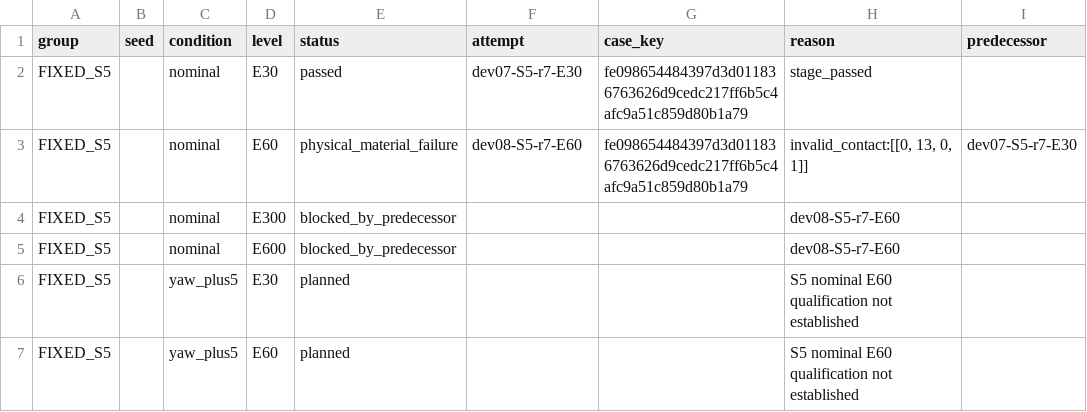
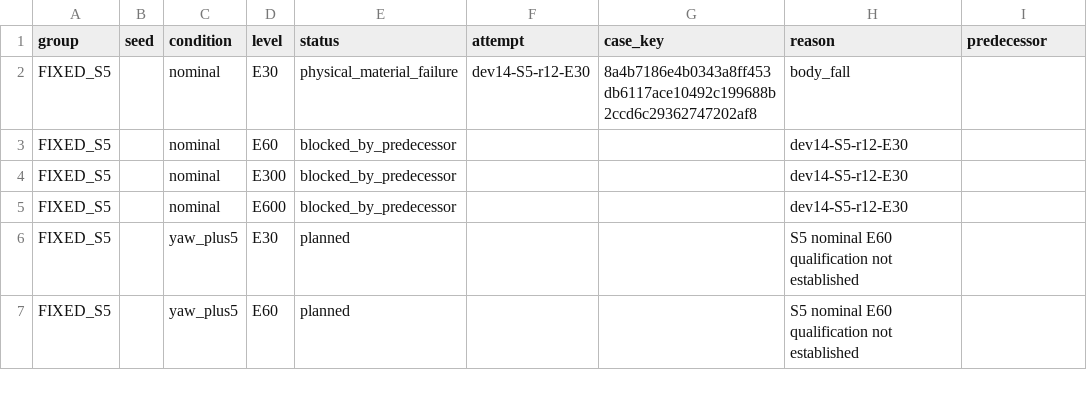
Before and after one commit to kaiwen123-yang/MCP-RL, a CSV file: results/terrain_memory/simulation/tm-s1-go2-material-continuation-r11/evaluation-manifest.csv, drawn as a sheet; only a part is shown.

```diff
--- a/results/terrain_memory/simulation/tm-s1-go2-material-continuation-r11/evaluation-manifest.csv
+++ b/results/terrain_memory/simulation/tm-s1-go2-material-continuation-r11/evaluation-manifest.csv
@@ -1,6 +1,6 @@
 group,seed,condition,level,status,attempt,case_key,reason,predecessor
-FIXED_S5,,nominal,E30,passed,dev07-S5-r7-E30,fe098654484397d3d011836763626d9cedc217ff6b5c4afc9a51c859d80b1a79,stage_passed,
-FIXED_S5,,nominal,E60,physical_material_failure,dev08-S5-r7-E60,fe098654484397d3d011836763626d9cedc217ff6b5c4afc9a51c859d80b1a79,"invalid_contact:[[0, 13, 0, 1]]",dev07-S5-r7-E30
-FIXED_S5,,nominal,E300,blocked_by_predecessor,,,dev08-S5-r7-E60,
-FIXED_S5,,nominal,E600,blocked_by_predecessor,,,dev08-S5-r7-E60,
+FIXED_S5,,nominal,E30,physical_material_failure,dev14-S5-r12-E30,8a4b7186e4b0343a8ff453db6117ace10492c199688b2ccd6c29362747202af8,body_fall,
+FIXED_S5,,nominal,E60,blocked_by_predecessor,,,dev14-S5-r12-E30,
+FIXED_S5,,nominal,E300,blocked_by_predecessor,,,dev14-S5-r12-E30,
+FIXED_S5,,nominal,E600,blocked_by_predecessor,,,dev14-S5-r12-E30,
 FIXED_S5,,yaw_plus5,E30,planned,,,S5 nominal E60 qualification not established,
```
Also changed, not shown: results/terrain_memory/simulation/tm-s1-go2-material-continuation-r11/case-highest-stage.csv, results/terrain_memory/simulation/tm-s1-go2-material-continuation-r11/episodes.csv, 30 other files.
